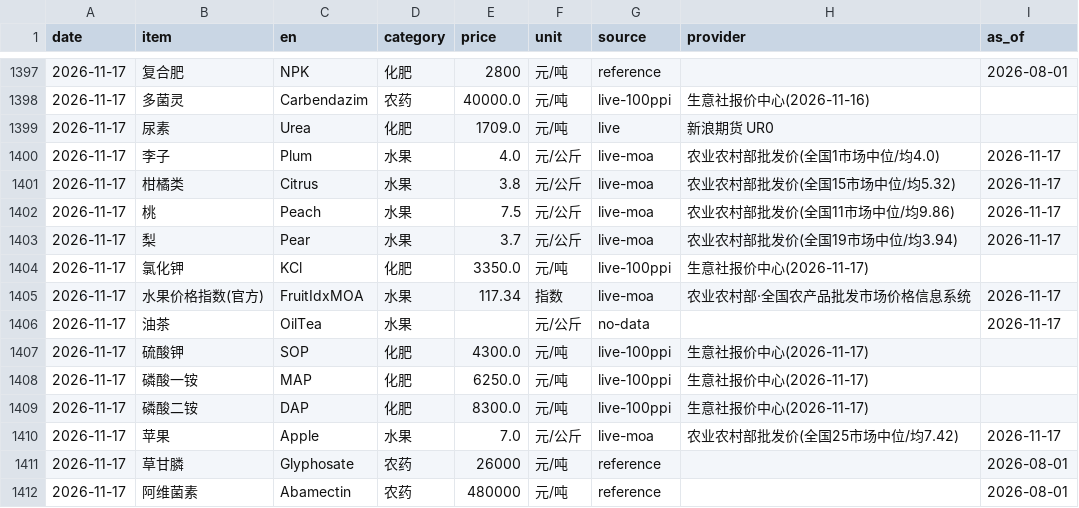
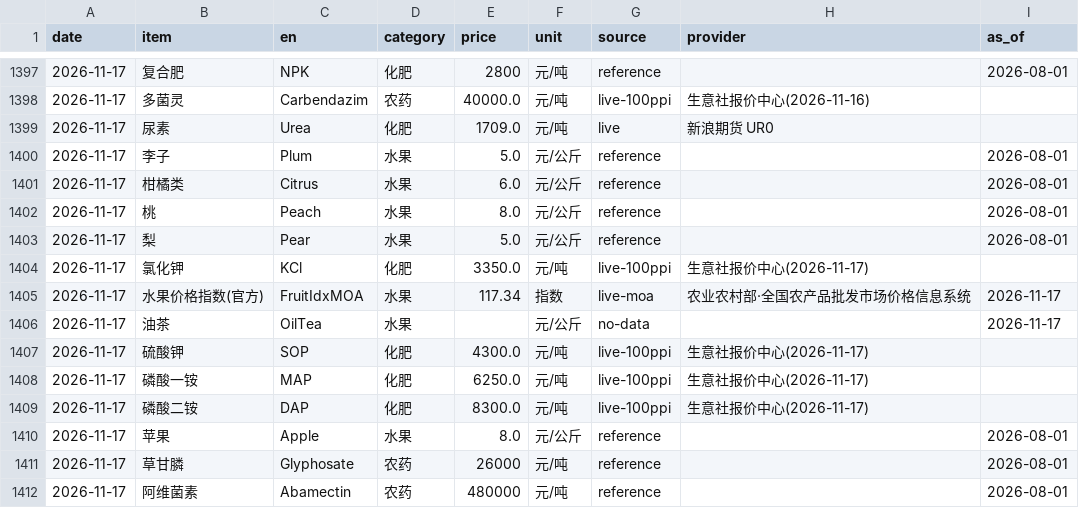
Before and after one commit to fenggg1988/agri-price-tracker, a CSV file: data/agri_prices.csv, drawn as a sheet; only a part is shown, gaps mark what is left out.

```diff
--- a/data/agri_prices.csv
+++ b/data/agri_prices.csv
@@ -1399,6 +1399,6 @@
 2026-11-17,尿素,Urea,化肥,1709.0,元/吨,live,新浪期货 UR0,
-2026-11-17,李子,Plum,水果,4.0,元/公斤,live-moa,农业农村部批发价(全国1市场中位/均4.0),2026-11-17
-2026-11-17,柑橘类,Citrus,水果,3.8,元/公斤,live-moa,农业农村部批发价(全国15市场中位/均5.32),2026-11-17
-2026-11-17,桃,Peach,水果,7.5,元/公斤,live-moa,农业农村部批发价(全国11市场中位/均9.86),2026-11-17
-2026-11-17,梨,Pear,水果,3.7,元/公斤,live-moa,农业农村部批发价(全国19市场中位/均3.94),2026-11-17
+2026-11-17,李子,Plum,水果,5.0,元/公斤,reference,,2026-08-01
+2026-11-17,柑橘类,Citrus,水果,6.0,元/公斤,reference,,2026-08-01
+2026-11-17,桃,Peach,水果,8.0,元/公斤,reference,,2026-08-01
+2026-11-17,梨,Pear,水果,5.0,元/公斤,reference,,2026-08-01
 2026-11-17,氯化钾,KCl,化肥,3350.0,元/吨,live-100ppi,生意社报价中心(2026-11-17),
@@ -1409,3 +1409,3 @@
 2026-11-17,磷酸二铵,DAP,化肥,8300.0,元/吨,live-100ppi,生意社报价中心(2026-11-17),
-2026-11-17,苹果,Apple,水果,7.0,元/公斤,live-moa,农业农村部批发价(全国25市场中位/均7.42),2026-11-17
+2026-11-17,苹果,Apple,水果,8.0,元/公斤,reference,,2026-08-01
 2026-11-17,草甘膦,Glyphosate,农药,26000,元/吨,reference,,2026-08-01
```
Also changed, not shown: 4 other files.
